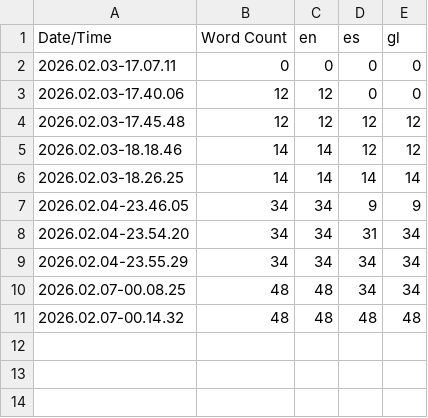
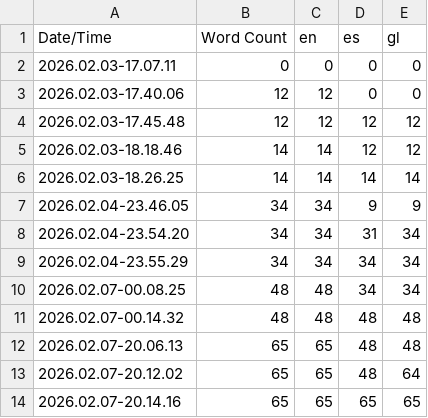
Before and after one commit to MrBrenlla/SuperTetris3D, a CSV file: Content/Localization/Game/Game.csv, drawn as a sheet; the diff names each change by its address in the sheet, - before the commit and + after, or states it on an @@ line.

Commit message:
Add game pause/resume and audio controls
Introduce pause/resume functionality and audio control hooks.

- ABoard: add PauseGame() and ResumeGame() (pause/unpause timers, preserve/restore player movement state, add gameIsPaused and playerCouldMoveBeforePause flags). ResetBoard now resets FMOD global parameter "PitchModification" to 1. Removed automatic PlayInGameMusic/PlayGameOverMusic calls from StartGame/LoseGame.
- Headers updated to expose new functions and state.
- Assets: add/remove/modify several Blueprint UI/input assets (pause menu, start input mapping, etc.), update FMOD banks and metadata to change/add automation tracks/curves (pitch automation adjusted), and update localization CSV/manifest/locres files.

These changes let the game properly pause/resume gameplay and music, ensure audio pitch is reset when a board is reset, and include related FMOD and UI/input updates.

```diff
--- a/Content/Localization/Game/Game.csv
+++ b/Content/Localization/Game/Game.csv
+row 12: 2026.02.07-20.06.13 | 65 | 65 | 48 | 48
+row 13: 2026.02.07-20.12.02 | 65 | 65 | 48 | 64
+row 14: 2026.02.07-20.14.16 | 65 | 65 | 65 | 65
```
Also changed, not shown: 25 other files.
